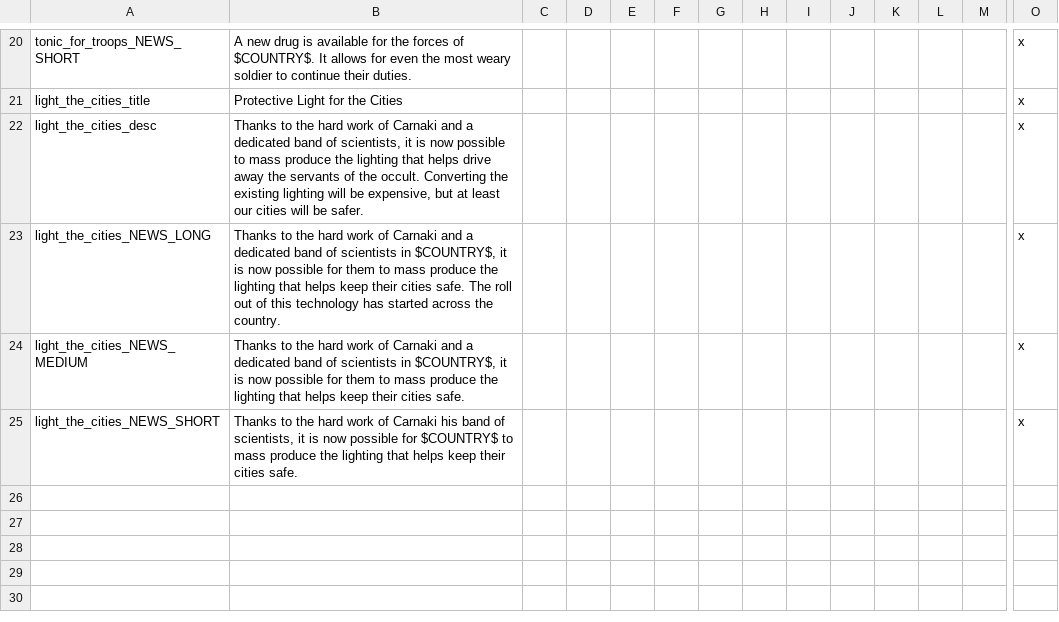
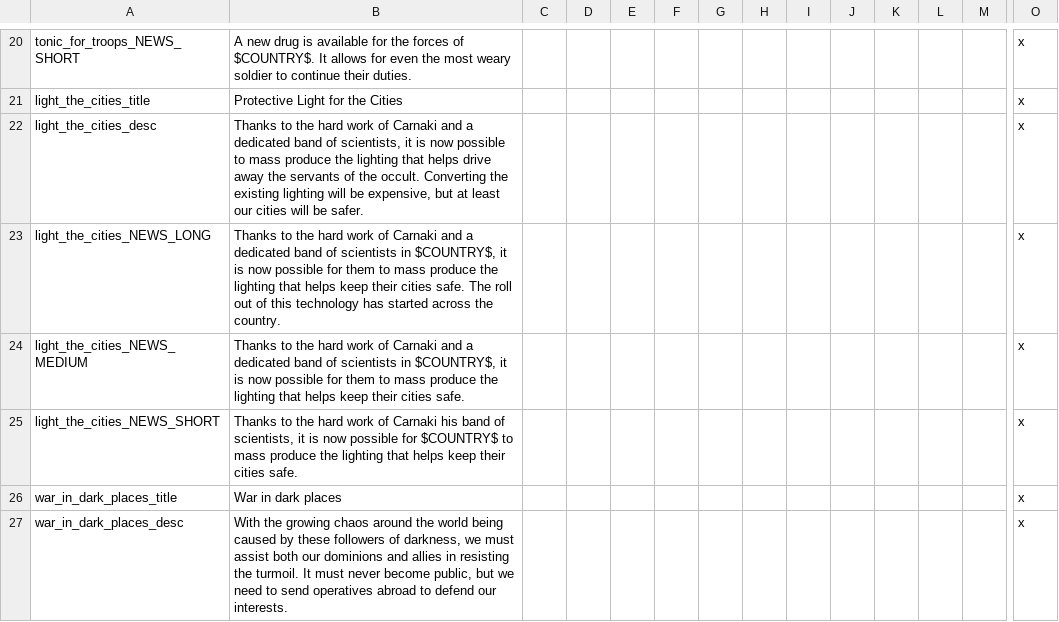
Before and after one commit to dayglo-sword/NewDarkAge, a CSV file: Eldritch/localisation/NDA_Decisions.csv, drawn as a sheet; only a part is shown, gaps mark what is left out; rows hold the shown columns only; the diff names each change by its address in the sheet, - before the commit and + after, or states it on an @@ line.

Commit message:
More decisions

```diff
--- a/Eldritch/localisation/NDA_Decisions.csv
+++ b/Eldritch/localisation/NDA_Decisions.csv
+row 26: war_in_dark_places_title | War in dark places |  |  |  |  |  |  |  |  |  |  |  | x
+row 27: war_in_dark_places_desc | With the growing chaos around the world being caused by these followers of darkness, we must assist both our dominions and allies in resisting the turmoil. It must never become public, but we need to send operatives abroad to defend our interests. |  |  |  |  |  |  |  |  |  |  |  | x
```
Also changed, not shown: Eldritch/localisation/NDA_Eldritch.csv, 8 other files.
